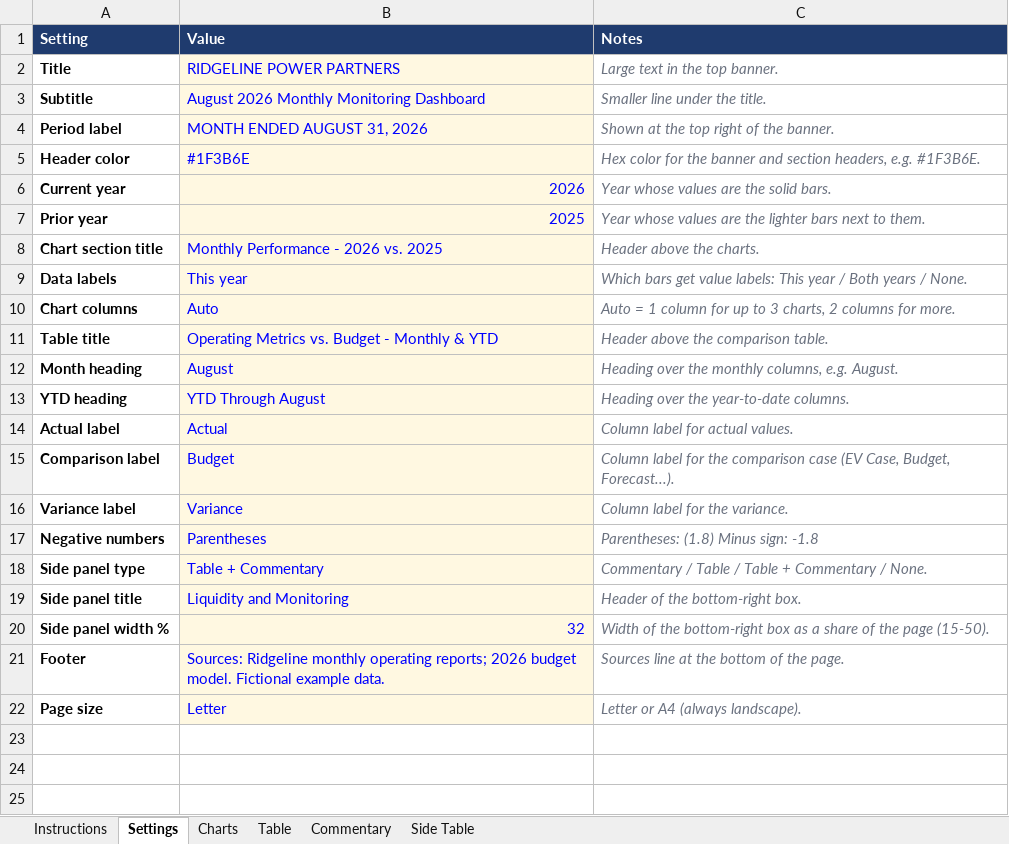
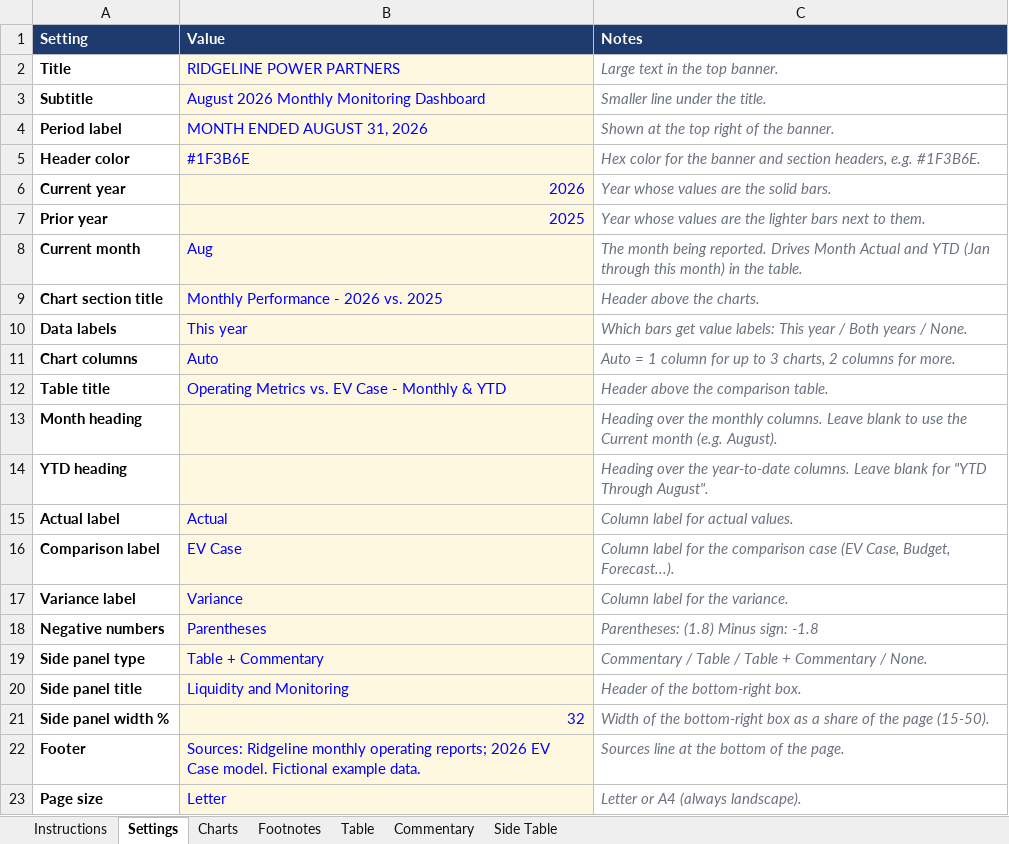
Before and after one commit to jpk02/krengbible, an Excel workbook: dashboard-builder/Ridgeline-Example-Inputs.xlsx, sheet Settings, drawn as a sheet; values as stored, in another font and other column widths than the file's, no borders; addresses are those after the commit; the diff names each change by its address in the sheet, - before the commit and + after, or states it on an @@ line.

```diff
--- a/dashboard-builder/Ridgeline-Example-Inputs.xlsx (sheet Settings)
+++ b/dashboard-builder/Ridgeline-Example-Inputs.xlsx (sheet Settings)
+sheet tab: Footnotes
+row 8: Current month | Aug | The month being reported. Drives Month Actual and YTD (Jan through this month) in the table.
-B12 (Value): Operating Metrics vs. Budget - Monthly & YTD
+B12 (Value): Operating Metrics vs. EV Case - Monthly & YTD
-B13 (Value): August
+B13 (Value): (empty)
-C13 (Notes): …the monthly columns, e.g. August.
+C13 (Notes): …the monthly columns. Leave blank to use the Current month (e.g. August).
-B14 (Value): YTD Through August
+B14 (Value): (empty)
-C14 (Notes): …year-to-date columns.
+C14 (Notes): …year-to-date columns. Leave blank for "YTD Through August".
-B16 (Value): Budget
+B16 (Value): EV Case
-B22 (Value): …reports; 2026 budget model. Fictional…
+B22 (Value): …reports; 2026 EV Case model. Fictional…
```
Also changed, not shown: sheet Charts, sheet Table, sheet Instructions, dashboard-builder/Bluefield-Example-Inputs.xlsx, 5 other files.
